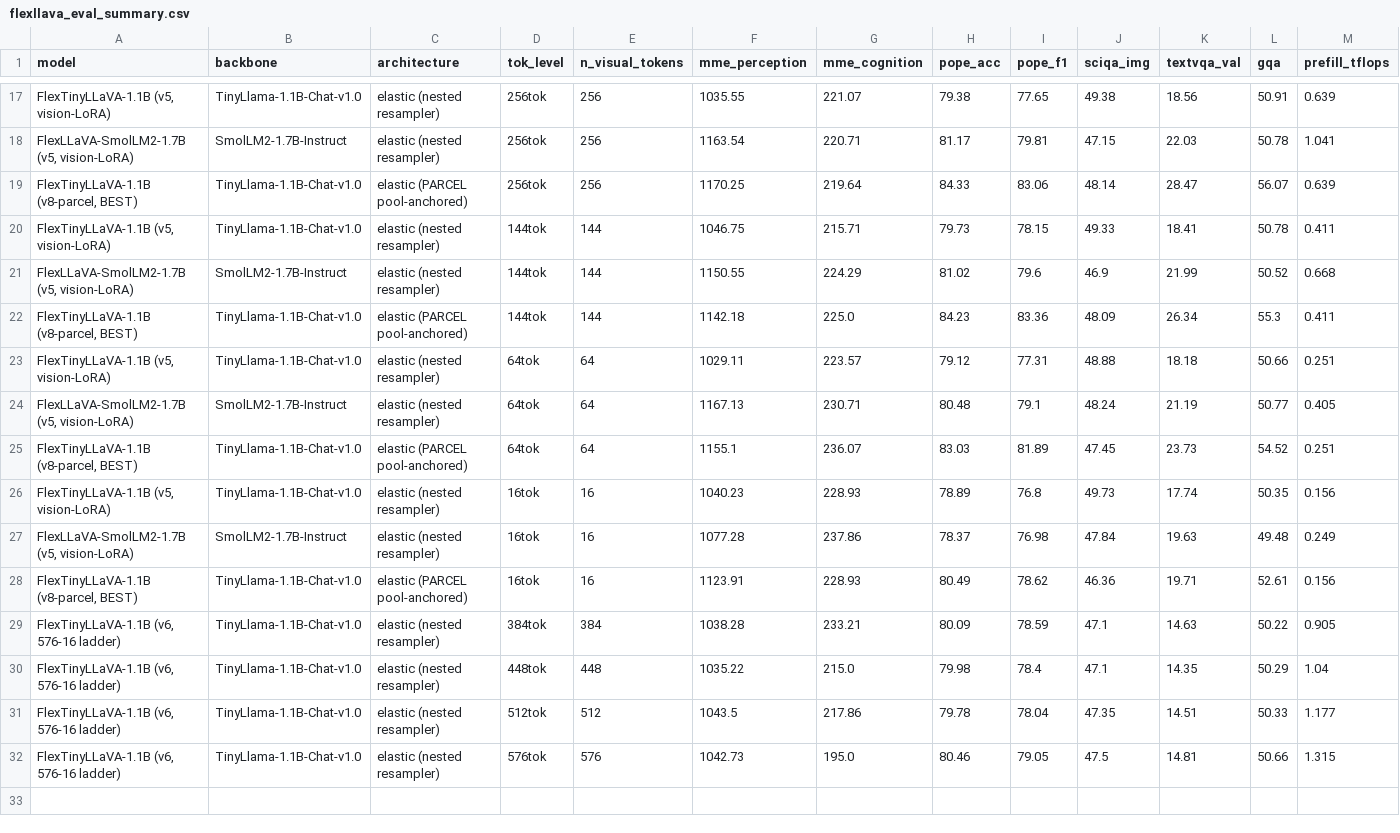
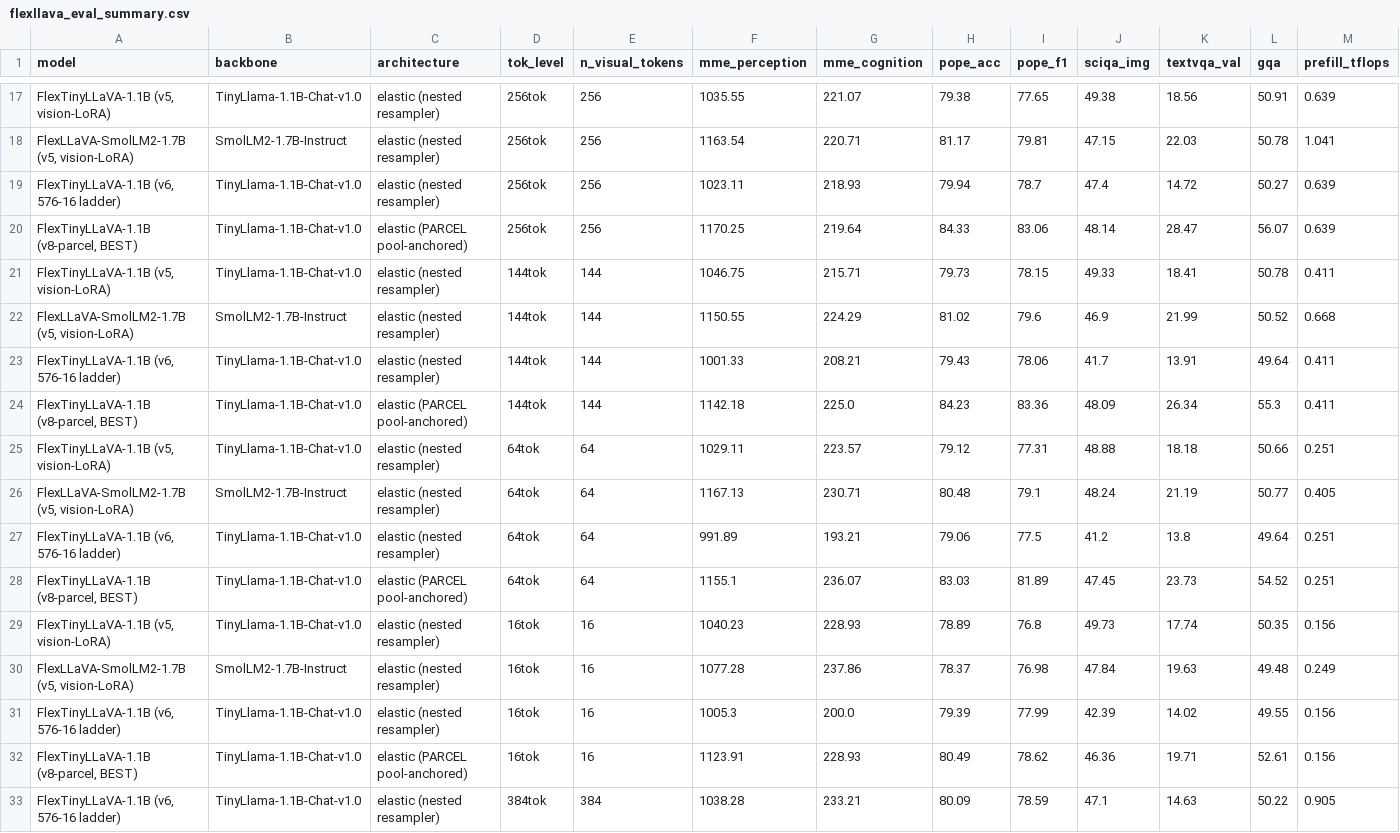
Before and after one commit to sudaksh14/FlexLLaVA, a CSV file: results/flexllava_eval_summary.csv, drawn as a sheet; only a part is shown, gaps mark what is left out; the shorter side is filled out with more unchanged rows; rows hold the shown columns only; the diff names each change by its address in the sheet, - before the commit and + after, or states it on an @@ line.

Commit message:
updated eval summary

```diff
--- a/results/flexllava_eval_summary.csv
+++ b/results/flexllava_eval_summary.csv
+row 19: FlexTinyLLaVA-1.1B (v6, 576-16 ladder) | TinyLlama-1.1B-Chat-v1.0 | elastic (nested resampler) | 256tok | 256 | 1023.11 | 218.93 | 79.94 | 78.7 | 47.4 | 14.72 | 50.27 | 0.639
+row 23: FlexTinyLLaVA-1.1B (v6, 576-16 ladder) | TinyLlama-1.1B-Chat-v1.0 | elastic (nested resampler) | 144tok | 144 | 1001.33 | 208.21 | 79.43 | 78.06 | 41.7 | 13.91 | 49.64 | 0.411
+row 27: FlexTinyLLaVA-1.1B (v6, 576-16 ladder) | TinyLlama-1.1B-Chat-v1.0 | elastic (nested resampler) | 64tok | 64 | 991.89 | 193.21 | 79.06 | 77.5 | 41.2 | 13.8 | 49.64 | 0.251
+row 31: FlexTinyLLaVA-1.1B (v6, 576-16 ladder) | TinyLlama-1.1B-Chat-v1.0 | elastic (nested resampler) | 16tok | 16 | 1005.3 | 200.0 | 79.39 | 77.99 | 42.39 | 14.02 | 49.55 | 0.156
```
Also changed, not shown: docs/SUBMITTED_RUNS.tsv, 2 other files.
